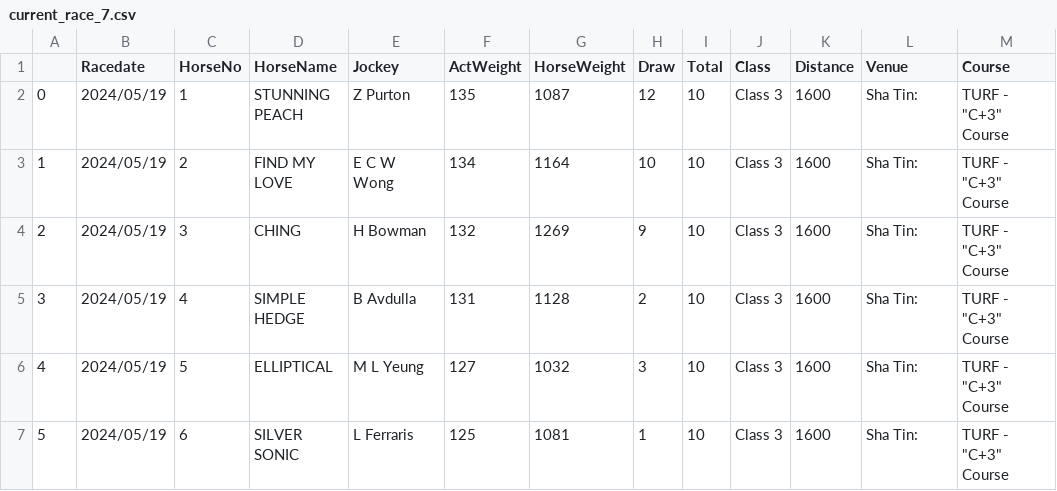
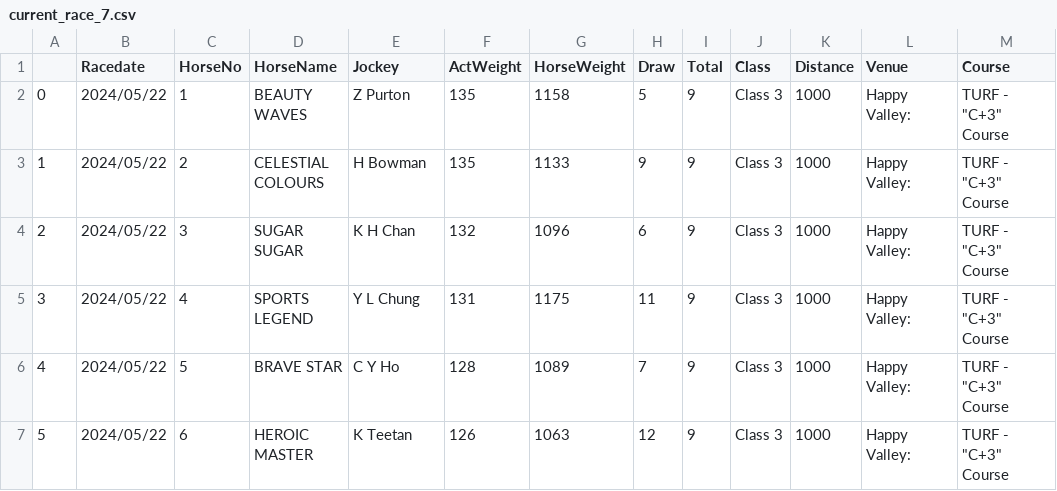
Before and after one commit to monkeynyp/horsegame, a CSV file: racecard/data/current_race_7.csv, drawn as a sheet; only a part is shown; the diff covers the shown part only; the diff names each change by its address in the sheet, - before the commit and + after, or states it on an @@ line.

```diff
--- a/racecard/data/current_race_7.csv
+++ b/racecard/data/current_race_7.csv
-B2:B7 (Racedate): 2024/05/19
+B2:B7 (Racedate): 2024/05/22
-D2 (HorseName): STUNNING PEACH
+D2 (HorseName): BEAUTY WAVES
-G2 (HorseWeight): 1087
+G2 (HorseWeight): 1158
-H2 (Draw): 12
+H2 (Draw): 5
-I2:I7 (Total): 10
+I2:I7 (Total): 9
-K2:K7 (Distance): 1600
+K2:K7 (Distance): 1000
-L2:L7 (Venue): Sha Tin:
+L2:L7 (Venue): Happy Valley:
-D3 (HorseName): FIND MY LOVE
+D3 (HorseName): CELESTIAL COLOURS
-E3 (Jockey): E C W Wong
+E3 (Jockey): H Bowman
-F3 (ActWeight): 134
+F3 (ActWeight): 135
-G3 (HorseWeight): 1164
+G3 (HorseWeight): 1133
-H3 (Draw): 10
+H3 (Draw): 9
-D4 (HorseName): CHING
+D4 (HorseName): SUGAR SUGAR
-E4 (Jockey): H Bowman
+E4 (Jockey): K H Chan
-G4 (HorseWeight): 1269
+G4 (HorseWeight): 1096
-H4 (Draw): 9
+H4 (Draw): 6
-D5 (HorseName): SIMPLE HEDGE
+D5 (HorseName): SPORTS LEGEND
-E5 (Jockey): B Avdulla
+E5 (Jockey): Y L Chung
-G5 (HorseWeight): 1128
+G5 (HorseWeight): 1175
-H5 (Draw): 2
+H5 (Draw): 11
-D6 (HorseName): ELLIPTICAL
+D6 (HorseName): BRAVE STAR
-E6 (Jockey): M L Yeung
+E6 (Jockey): C Y Ho
-F6 (ActWeight): 127
+F6 (ActWeight): 128
-G6 (HorseWeight): 1032
+G6 (HorseWeight): 1089
-H6 (Draw): 3
+H6 (Draw): 7
-D7 (HorseName): SILVER SONIC
+D7 (HorseName): HEROIC MASTER
-E7 (Jockey): L Ferraris
+E7 (Jockey): K Teetan
-F7 (ActWeight): 125
+F7 (ActWeight): 126
-G7 (HorseWeight): 1081
+G7 (HorseWeight): 1063
-H7 (Draw): 1
+H7 (Draw): 12
```
Also changed, not shown: 2 removed rows and 52 edited cells elsewhere in this file, racecard/data/current_race_3.csv, racecard/data/current_race_5.csv, 47 other files.
